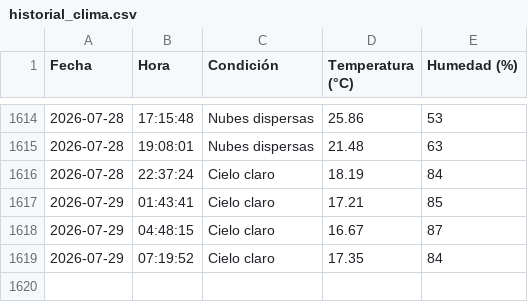
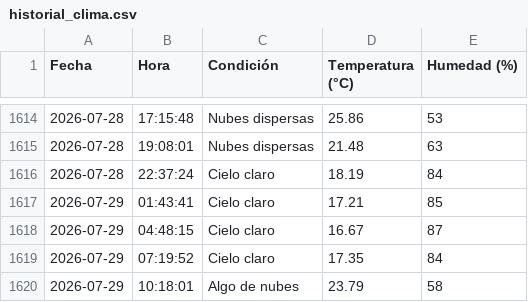
Before and after one commit to IalFaique/clima, a CSV file: historial_clima.csv, drawn as a sheet; only a part is shown, gaps mark what is left out.

Commit message:
Registro automático del clima

```diff
--- a/historial_clima.csv
+++ b/historial_clima.csv
@@ -1619 +1619,2 @@ Fecha,Hora,Condición,Temperatura (°C),Humedad (%)
 2026-07-29,07:19:52,Cielo claro,17.35,84
+2026-07-29,10:18:01,Algo de nubes,23.79,58
```
